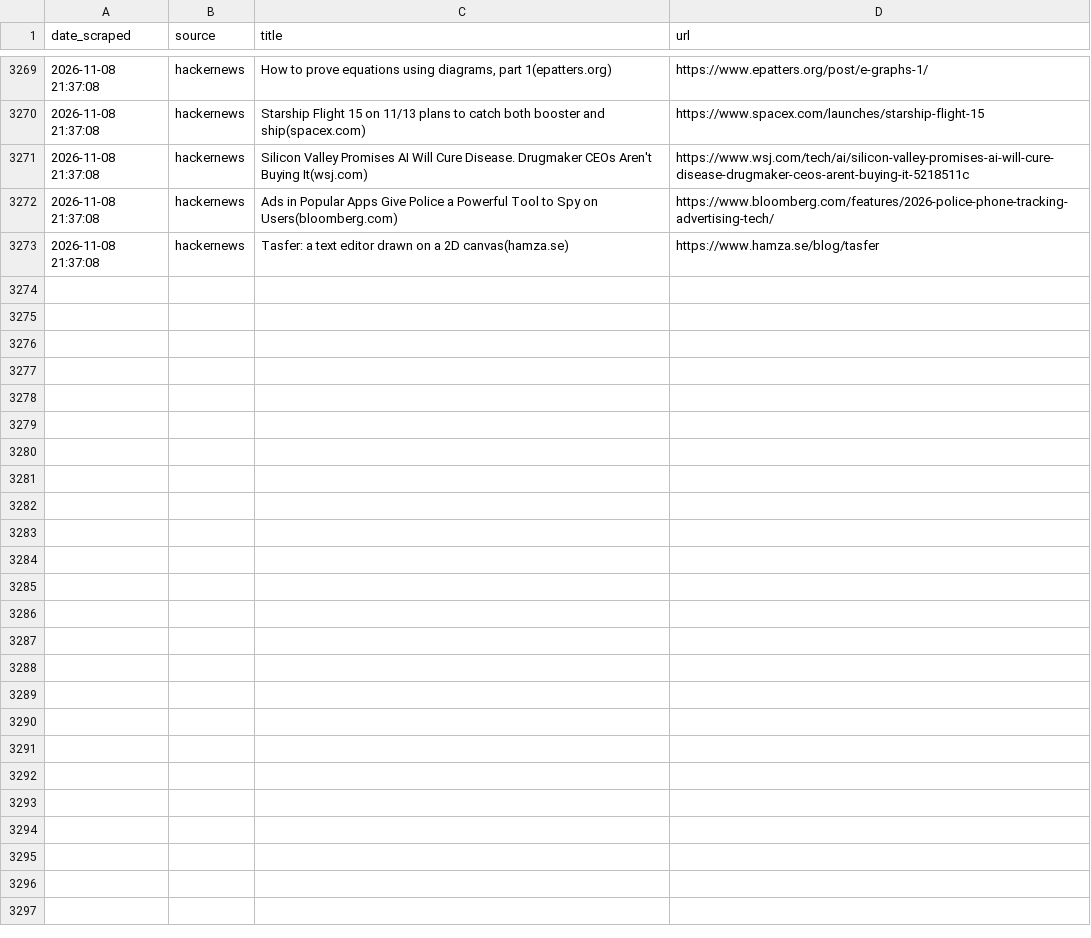
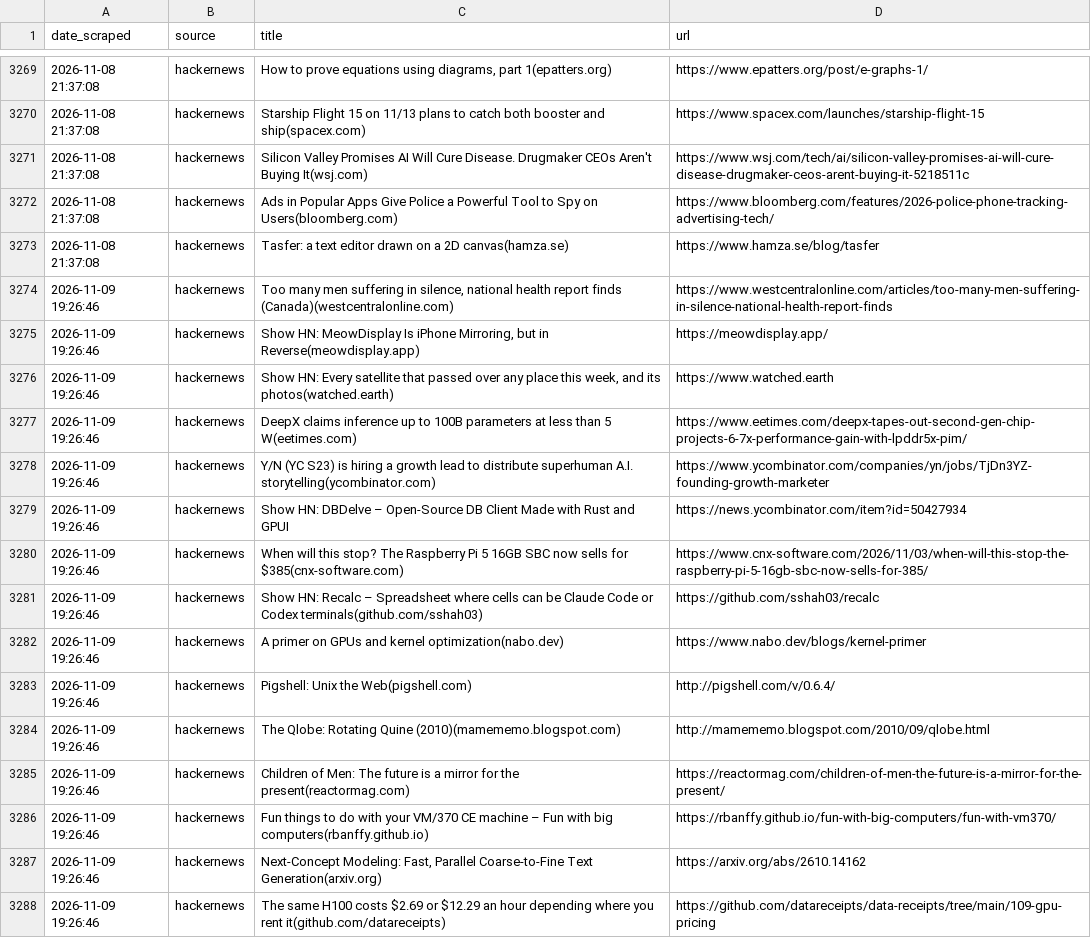
Before and after one commit to yosserayari/trendwatch, a CSV file: storage/history.csv, drawn as a sheet; only a part is shown, gaps mark what is left out.

```diff
--- a/storage/history.csv
+++ b/storage/history.csv
@@ -3273 +3273,16 @@ date_scraped,source,title,url
 2026-11-08 21:37:08,hackernews,Tasfer: a text editor drawn on a 2D canvas(hamza.se),https://www.hamza.se/blog/tasfer
+2026-11-09 19:26:46,hackernews,"Too many men suffering in silence, national health report finds (Canada)(westcentralonline.com)",https://www.westcentralonline.com/articles/too-many-men-suffering-in-silence-national-health-report-finds
+2026-11-09 19:26:46,hackernews,"Show HN: MeowDisplay Is iPhone Mirroring, but in Reverse(meowdisplay.app)",https://meowdisplay.app/
+2026-11-09 19:26:46,hackernews,"Show HN: Every satellite that passed over any place this week, and its photos(watched.earth)",https://www.watched.earth
+2026-11-09 19:26:46,hackernews,DeepX claims inference up to 100B parameters at less than 5 W(eetimes.com),https://www.eetimes.com/deepx-tapes-out-second-gen-chip-projects-6-7x-performance-gain-with-lpddr5x-pim/
+2026-11-09 19:26:46,hackernews,Y/N (YC S23) is hiring a growth lead to distribute superhuman A.I. storytelling(ycombinator.com),https://www.ycombinator.com/companies/yn/jobs/TjDn3YZ-founding-growth-marketer
+2026-11-09 19:26:46,hackernews,Show HN: DBDelve – Open-Source DB Client Made with Rust and GPUI,https://news.ycombinator.com/item?id=50427934
+2026-11-09 19:26:46,hackernews,When will this stop? The Raspberry Pi 5 16GB SBC now sells for $385(cnx-software.com),https://www.cnx-software.com/2026/11/03/when-will-this-stop-the-raspberry-pi-5-16gb-sbc-now-sells-for-385/
+2026-11-09 19:26:46,hackernews,Show HN: Recalc – Spreadsheet where cells can be Claude Code or Codex terminals(github.com/sshah03),https://github.com/sshah03/recalc
+2026-11-09 19:26:46,hackernews,A primer on GPUs and kernel optimization(nabo.dev),https://www.nabo.dev/blogs/kernel-primer
+2026-11-09 19:26:46,hackernews,Pigshell: Unix the Web(pigshell.com),http://pigshell.com/v/0.6.4/
+2026-11-09 19:26:46,hackernews,The Qlobe: Rotating Quine (2010)(mamememo.blogspot.com),http://mamememo.blogspot.com/2010/09/qlobe.html
+2026-11-09 19:26:46,hackernews,Children of Men: The future is a mirror for the present(reactormag.com),https://reactormag.com/children-of-men-the-future-is-a-mirror-for-the-present/
+2026-11-09 19:26:46,hackernews,Fun things to do with your VM/370 CE machine – Fun with big computers(rbanffy.github.io),https://rbanffy.github.io/fun-with-big-computers/fun-with-vm370/
+2026-11-09 19:26:46,hackernews,"Next-Concept Modeling: Fast, Parallel Coarse-to-Fine Text Generation(arxiv.org)",https://arxiv.org/abs/2610.14162
+2026-11-09 19:26:46,hackernews,The same H100 costs $2.69 or $12.29 an hour depending where you rent it(github.com/datareceipts),https://github.com/datareceipts/data-receipts/tree/main/109-gpu-pricing
```
